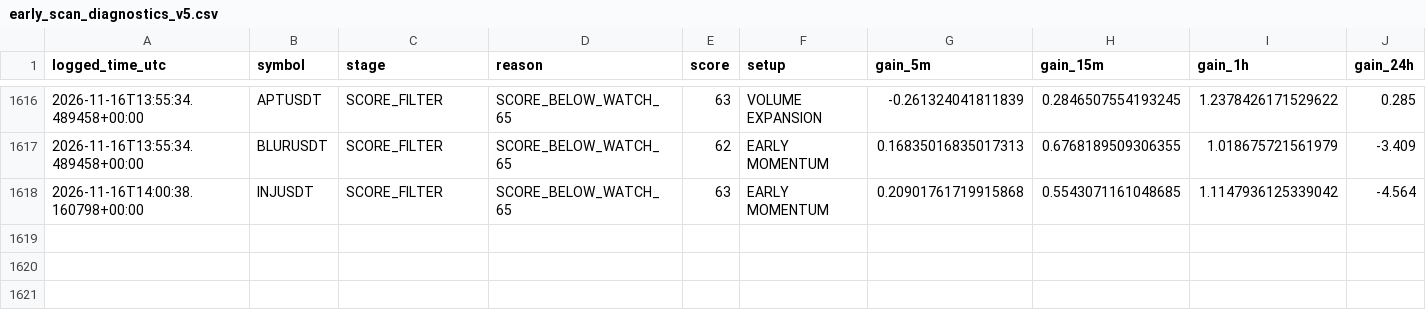
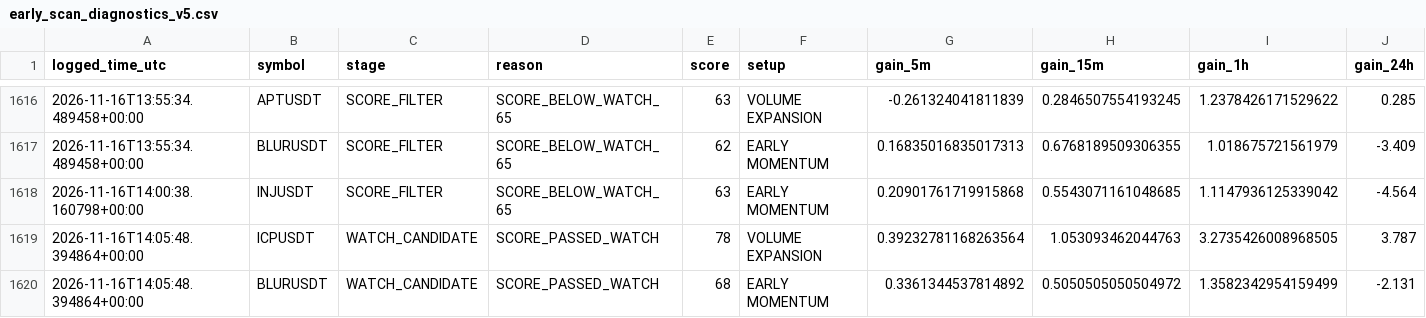
Before and after one commit to solom20232007/V5, a CSV file: early_scan_diagnostics_v5.csv, drawn as a sheet; only a part is shown, gaps mark what is left out; rows hold the shown columns only; the diff names each change by its address in the sheet, - before the commit and + after, or states it on an @@ line.

```diff
--- a/early_scan_diagnostics_v5.csv
+++ b/early_scan_diagnostics_v5.csv
+row 1619: 2026-11-16T14:05:48.394864+00:00 | ICPUSDT | WATCH_CANDIDATE | SCORE_PASSED_WATCH | 78 | VOLUME EXPANSION | 0.39232781168263564 | 1.053093462044763 | 3.2735426008968505 | 3.787
+row 1620: 2026-11-16T14:05:48.394864+00:00 | BLURUSDT | WATCH_CANDIDATE | SCORE_PASSED_WATCH | 68 | EARLY MOMENTUM | 0.3361344537814892 | 0.5050505050504972 | 1.3582342954159499 | -2.131
```
Also changed, not shown: early_watch_log_v5.csv, 1 other file.
